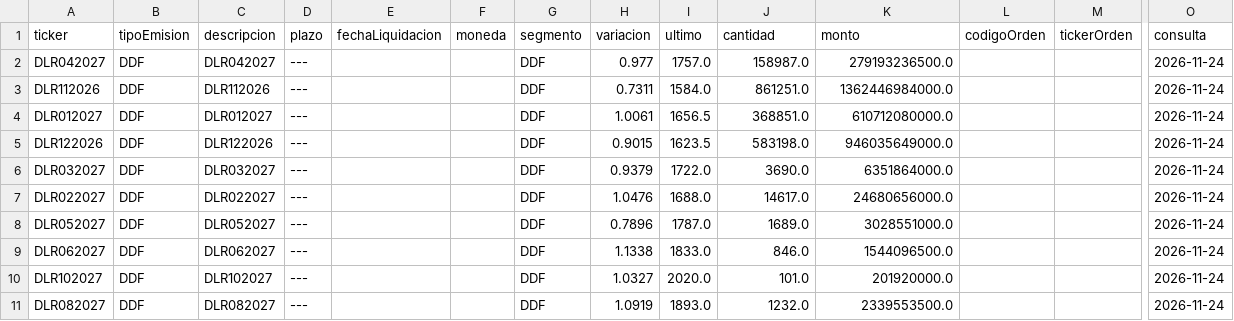
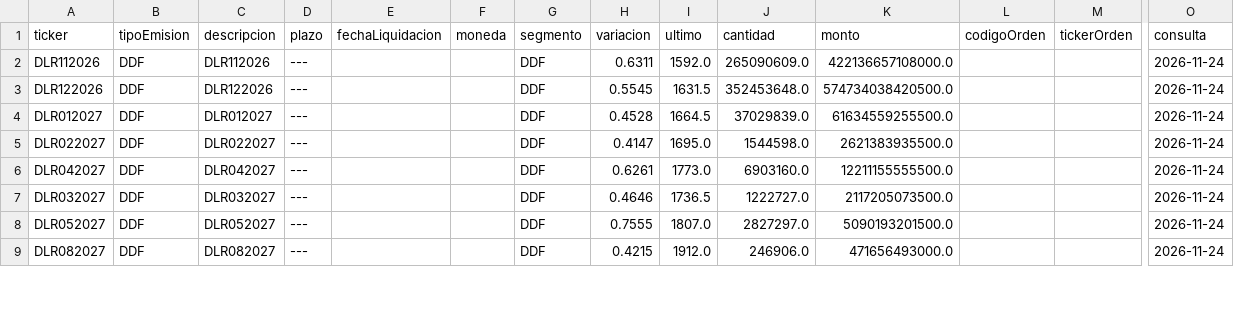
Before and after one commit to Dcostanzo30/ppi-lector, a CSV file: estudios/mae/ddf_hoy.csv, drawn as a sheet; only a part is shown, gaps mark what is left out; removed rows and columns are numbered as before the commit, all else as after; rows hold the shown columns only; the diff covers the shown part only; the diff names each change by its address in the sheet, - before the commit and + after, or states it on an @@ line.

```diff
--- a/estudios/mae/ddf_hoy.csv
+++ b/estudios/mae/ddf_hoy.csv
-row 2: DLR042027 | DDF | DLR042027 | --- |  |  | DDF | 0.977 | 1757.0 | 158987.0 | 279193236500.0 |  |  | 2026-11-24
-H2 (variacion): 0.7311
+H2 (variacion): 0.6311
-I2 (ultimo): 1584.0
+I2 (ultimo): 1592.0
-J2 (cantidad): 861251.0
+J2 (cantidad): 265090609.0
-K2 (monto): 1362446984000.0
+K2 (monto): 422136657108000.0
-row 4: DLR012027 | DDF | DLR012027 | --- |  |  | DDF | 1.0061 | 1656.5 | 368851.0 | 610712080000.0 |  |  | 2026-11-24
-H3 (variacion): 0.9015
+H3 (variacion): 0.5545
-I3 (ultimo): 1623.5
+I3 (ultimo): 1631.5
-J3 (cantidad): 583198.0
+J3 (cantidad): 352453648.0
-K3 (monto): 946035649000.0
+K3 (monto): 574734038420500.0
-A4 (ticker): DLR032027
+A4 (ticker): DLR012027
-C4 (descripcion): DLR032027
+C4 (descripcion): DLR012027
-H4 (variacion): 0.9379
+H4 (variacion): 0.4528
-I4 (ultimo): 1722.0
+I4 (ultimo): 1664.5
-J4 (cantidad): 3690.0
+J4 (cantidad): 37029839.0
-K4 (monto): 6351864000.0
+K4 (monto): 61634559255500.0
-H5 (variacion): 1.0476
+H5 (variacion): 0.4147
-I5 (ultimo): 1688.0
+I5 (ultimo): 1695.0
-J5 (cantidad): 14617.0
+J5 (cantidad): 1544598.0
-K5 (monto): 24680656000.0
+K5 (monto): 2621383935500.0
+row 6: DLR042027 | DDF | DLR042027 | --- |  |  | DDF | 0.6261 | 1773.0 | 6903160.0 | 12211155555500.0 |  |  | 2026-11-24
+row 7: DLR032027 | DDF | DLR032027 | --- |  |  | DDF | 0.4646 | 1736.5 | 1222727.0 | 2117205073500.0 |  |  | 2026-11-24
-H8 (variacion): 0.7896
+H8 (variacion): 0.7555
-I8 (ultimo): 1787.0
+I8 (ultimo): 1807.0
-J8 (cantidad): 1689.0
+J8 (cantidad): 2827297.0
-K8 (monto): 3028551000.0
+K8 (monto): 5090193201500.0
-row 9: DLR062027 | DDF | DLR062027 | --- |  |  | DDF | 1.1338 | 1833.0 | 846.0 | 1544096500.0 |  |  | 2026-11-24
-row 10: DLR102027 | DDF | DLR102027 | --- |  |  | DDF | 1.0327 | 2020.0 | 101.0 | 201920000.0 |  |  | 2026-11-24
-H9 (variacion): 1.0919
+H9 (variacion): 0.4215
-I9 (ultimo): 1893.0
+I9 (ultimo): 1912.0
-J9 (cantidad): 1232.0
+J9 (cantidad): 246906.0
-K9 (monto): 2339553500.0
+K9 (monto): 471656493000.0
```
Also changed, not shown: 3 added rows, 2 removed rows and 8 edited cells elsewhere in this file, estudios/mae/cauciones_historico.csv, estudios/mae/forex_hoy.csv, 2 other files.
